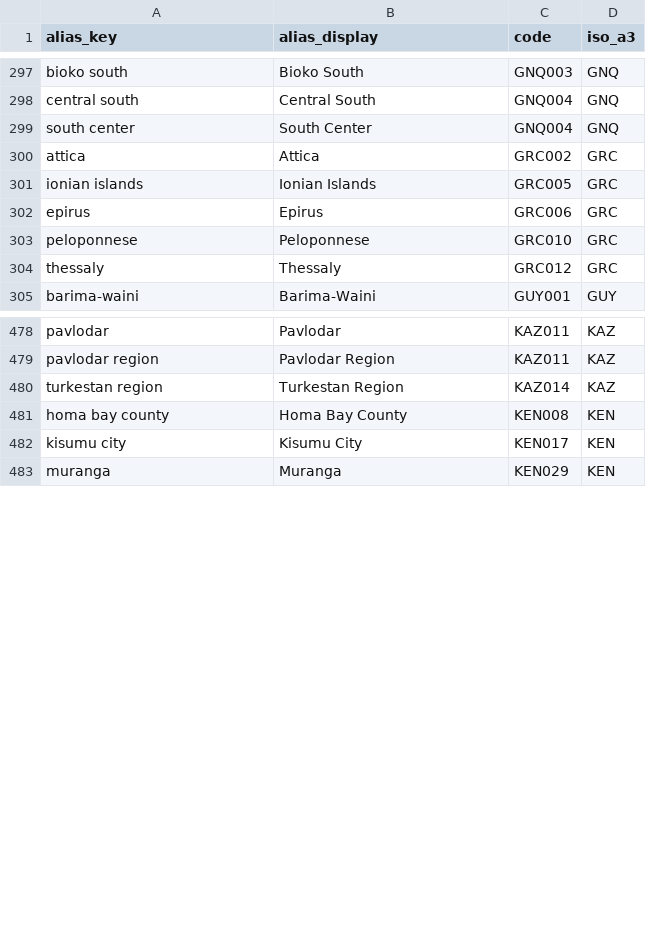
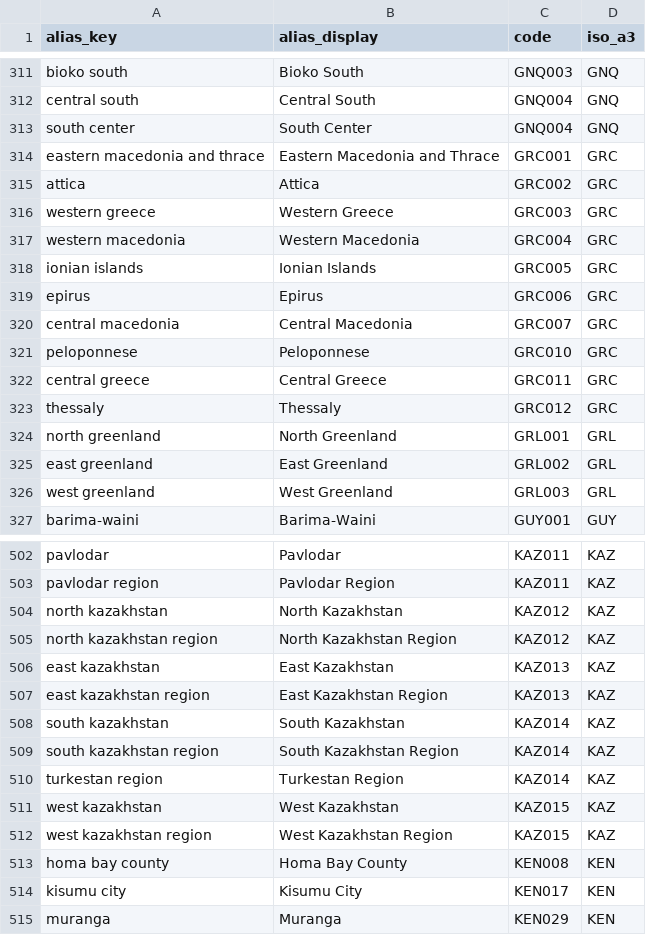
Before and after one commit to Hanshan-XY/MetacouplingLLM, a CSV file: src/metacouplingllm/data/adm1_aliases.csv, drawn as a sheet; only a part is shown, gaps mark what is left out; the diff covers the shown part only.

```diff
--- a/src/metacouplingllm/data/adm1_aliases.csv
+++ b/src/metacouplingllm/data/adm1_aliases.csv
@@ -299,7 +313,15 @@ central south,Central South,GNQ004,GNQ
 south center,South Center,GNQ004,GNQ
+eastern macedonia and thrace,Eastern Macedonia and Thrace,GRC001,GRC
 attica,Attica,GRC002,GRC
+western greece,Western Greece,GRC003,GRC
+western macedonia,Western Macedonia,GRC004,GRC
 ionian islands,Ionian Islands,GRC005,GRC
 epirus,Epirus,GRC006,GRC
+central macedonia,Central Macedonia,GRC007,GRC
 peloponnese,Peloponnese,GRC010,GRC
+central greece,Central Greece,GRC011,GRC
 thessaly,Thessaly,GRC012,GRC
+north greenland,North Greenland,GRL001,GRL
+east greenland,East Greenland,GRL002,GRL
+west greenland,West Greenland,GRL003,GRL
 barima-waini,Barima-Waini,GUY001,GUY
@@ -479,3 +503,11 @@ pavlodar,Pavlodar,KAZ011,KAZ
 pavlodar region,Pavlodar Region,KAZ011,KAZ
+north kazakhstan,North Kazakhstan,KAZ012,KAZ
+north kazakhstan region,North Kazakhstan Region,KAZ012,KAZ
+east kazakhstan,East Kazakhstan,KAZ013,KAZ
+east kazakhstan region,East Kazakhstan Region,KAZ013,KAZ
+south kazakhstan,South Kazakhstan,KAZ014,KAZ
+south kazakhstan region,South Kazakhstan Region,KAZ014,KAZ
 turkestan region,Turkestan Region,KAZ014,KAZ
+west kazakhstan,West Kazakhstan,KAZ015,KAZ
+west kazakhstan region,West Kazakhstan Region,KAZ015,KAZ
 homa bay county,Homa Bay County,KEN008,KEN
```
Also changed, not shown: 22 added rows elsewhere in this file, 9 other files.
